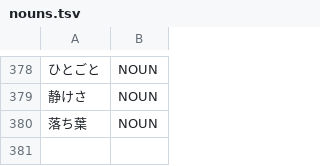
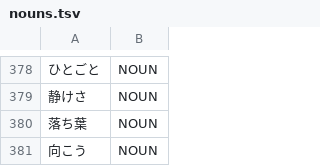
Before and after one commit to libraz/suzume, a TSV file: data/core/nouns.tsv, drawn as a sheet; only a part is shown, gaps mark what is left out; the diff names each change by its address in the sheet, - before the commit and + after, or states it on an @@ line.

Commit message:
feat(dictionary): register a locative noun homographic with a volitional
- The general rules cannot decide this span: the ExtendedPOS that would
  carry a connection rule also covers the classical conjectural auxiliary,
  which does modify a noun, and the mixed-script compound generator defers
  to the kana tail because an adverb can follow a nominal without a
  particle.

```diff
--- a/data/core/nouns.tsv
+++ b/data/core/nouns.tsv
+row 381: 向こう | NOUN
```
